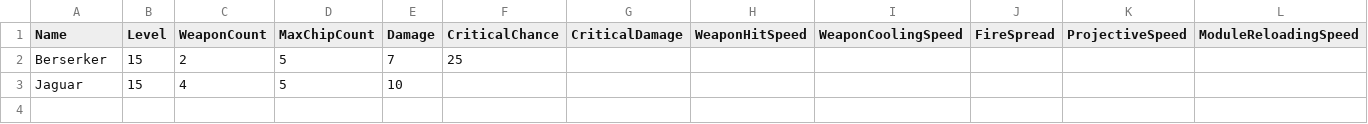
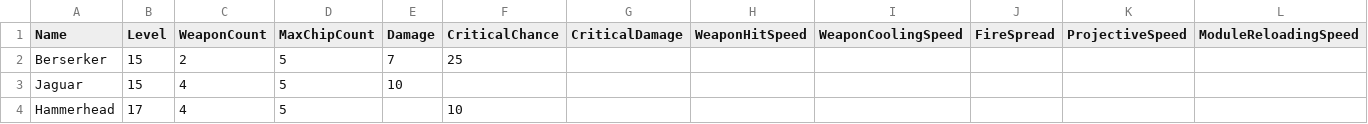
Before and after one commit to SSkeptix/SCHelper, a CSV file: SCHelper/Ships.csv, drawn as a sheet; the diff names each change by its address in the sheet, - before the commit and + after, or states it on an @@ line.

Commit message:
More real data, Now all Seed Chips are distributed between all ships

```diff
--- a/SCHelper/Ships.csv
+++ b/SCHelper/Ships.csv
+row 4: Hammerhead | 17 | 4 | 5 |  | 10
```
Also changed, not shown: SCHelper/SeedChips.csv, SCHelper/Weapons.csv, 5 other files.
